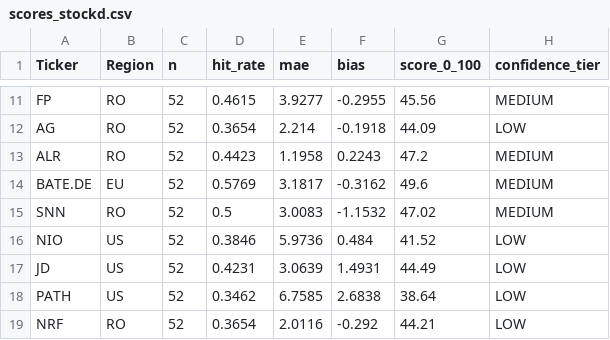
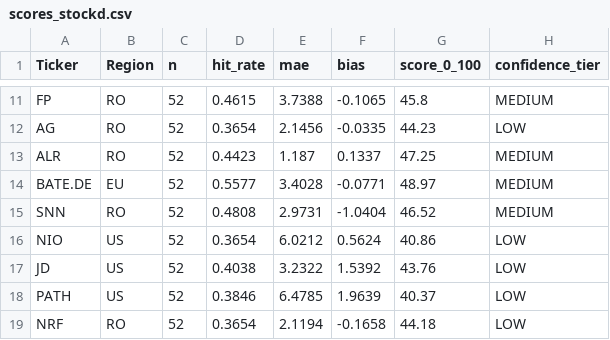
Before and after one commit to drapin22/dp_avb_stock_auto, a CSV file: data/scores_stockd.csv, drawn as a sheet; only a part is shown, gaps mark what is left out; the diff covers the shown part only; the diff names each change by its address in the sheet, - before the commit and + after, or states it on an @@ line.

```diff
--- a/data/scores_stockd.csv
+++ b/data/scores_stockd.csv
-E11 (mae): 3.9277
+E11 (mae): 3.7388
-F11 (bias): -0.2955
+F11 (bias): -0.1065
-G11 (score_0_100): 45.56
+G11 (score_0_100): 45.8
-E12 (mae): 2.214
+E12 (mae): 2.1456
-F12 (bias): -0.1918
+F12 (bias): -0.0335
-G12 (score_0_100): 44.09
+G12 (score_0_100): 44.23
-E13 (mae): 1.1958
+E13 (mae): 1.187
-F13 (bias): 0.2243
+F13 (bias): 0.1337
-G13 (score_0_100): 47.2
+G13 (score_0_100): 47.25
-D14 (hit_rate): 0.5769
+D14 (hit_rate): 0.5577
-E14 (mae): 3.1817
+E14 (mae): 3.4028
-F14 (bias): -0.3162
+F14 (bias): -0.0771
-G14 (score_0_100): 49.6
+G14 (score_0_100): 48.97
-D15 (hit_rate): 0.5
+D15 (hit_rate): 0.4808
-E15 (mae): 3.0083
+E15 (mae): 2.9731
-F15 (bias): -1.1532
+F15 (bias): -1.0404
-G15 (score_0_100): 47.02
+G15 (score_0_100): 46.52
-D16 (hit_rate): 0.3846
+D16 (hit_rate): 0.3654
-E16 (mae): 5.9736
+E16 (mae): 6.0212
-F16 (bias): 0.484
+F16 (bias): 0.5624
-G16 (score_0_100): 41.52
+G16 (score_0_100): 40.86
-D17 (hit_rate): 0.4231
+D17 (hit_rate): 0.4038
-E17 (mae): 3.0639
+E17 (mae): 3.2322
-F17 (bias): 1.4931
+F17 (bias): 1.5392
-G17 (score_0_100): 44.49
+G17 (score_0_100): 43.76
-D18 (hit_rate): 0.3462
+D18 (hit_rate): 0.3846
-E18 (mae): 6.7585
+E18 (mae): 6.4785
-F18 (bias): 2.6838
+F18 (bias): 1.9639
-G18 (score_0_100): 38.64
+G18 (score_0_100): 40.37
-E19 (mae): 2.0116
+E19 (mae): 2.1194
-F19 (bias): -0.292
+F19 (bias): -0.1658
-G19 (score_0_100): 44.21
+G19 (score_0_100): 44.18
```
Also changed, not shown: 46 edited cells elsewhere in this file, data/backtest_eval.csv, data/forecasts_stockd.csv, 3 other files.
